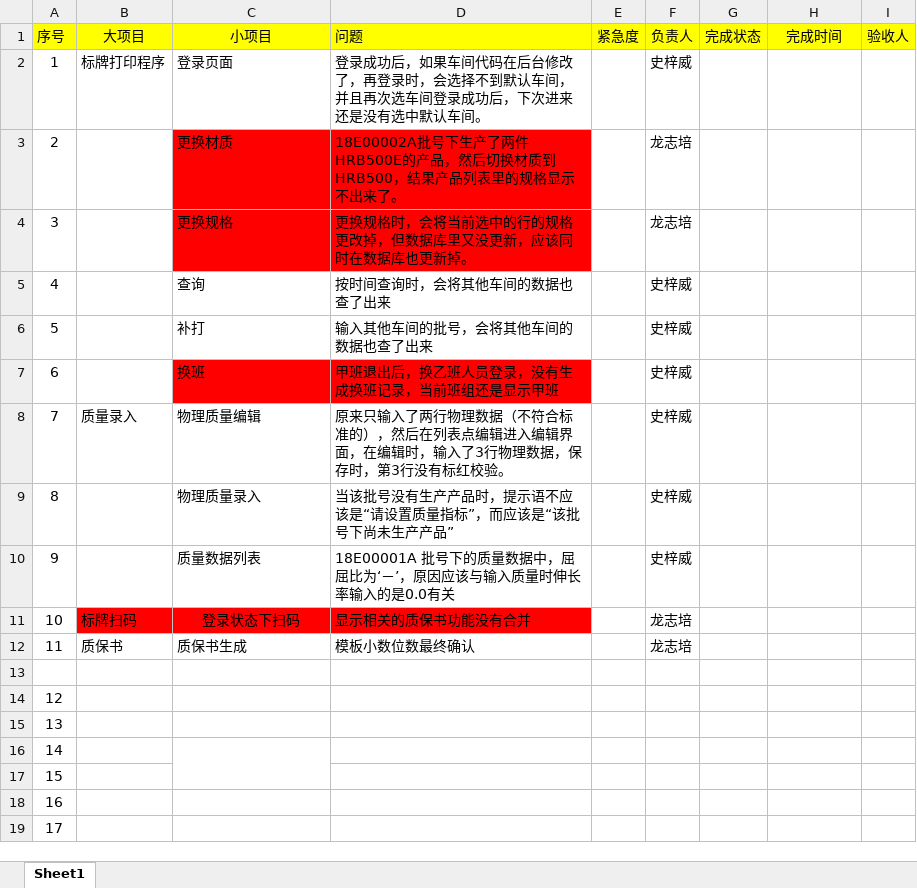
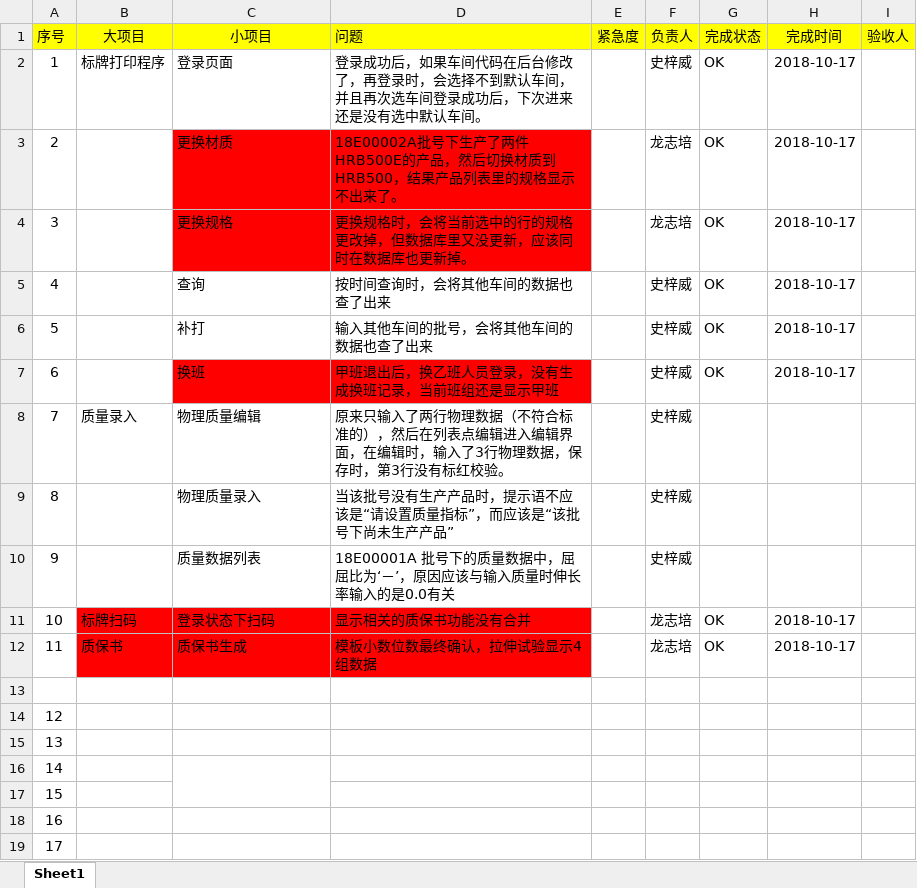
Before and after one commit to lyp680135/hongtai, an Excel workbook: documents/06.测试报告/发布前功能测试报告书.xlsx, sheet Sheet1, drawn as a sheet; only a part is shown; values as stored, in another font and other column widths than the file's, no borders; the diff names each change by its address in the sheet, - before the commit and + after, or states it on an @@ line.

```diff
--- a/documents/06.测试报告/发布前功能测试报告书.xlsx (sheet Sheet1)
+++ b/documents/06.测试报告/发布前功能测试报告书.xlsx (sheet Sheet1)
-G2:G7 (完成状态): (empty)
+G2:G7 (完成状态): OK
-H2:H7 (完成时间): (empty)
+H2:H7 (完成时间): 2018-10-17
-C11 alignment: center
+C11 alignment: left
-G11:G12 (完成状态): (empty)
+G11:G12 (完成状态): OK
-H11:H12 (完成时间): (empty)
+H11:H12 (完成时间): 2018-10-17
-B12:D12 fill: none
+B12:D12 fill: #FF0000
-D12 (问题): 模板小数位数最终确认
+D12 (问题): 模板小数位数最终确认，拉伸试验显示4组数据
```
Also changed, not shown: 7 other files.
